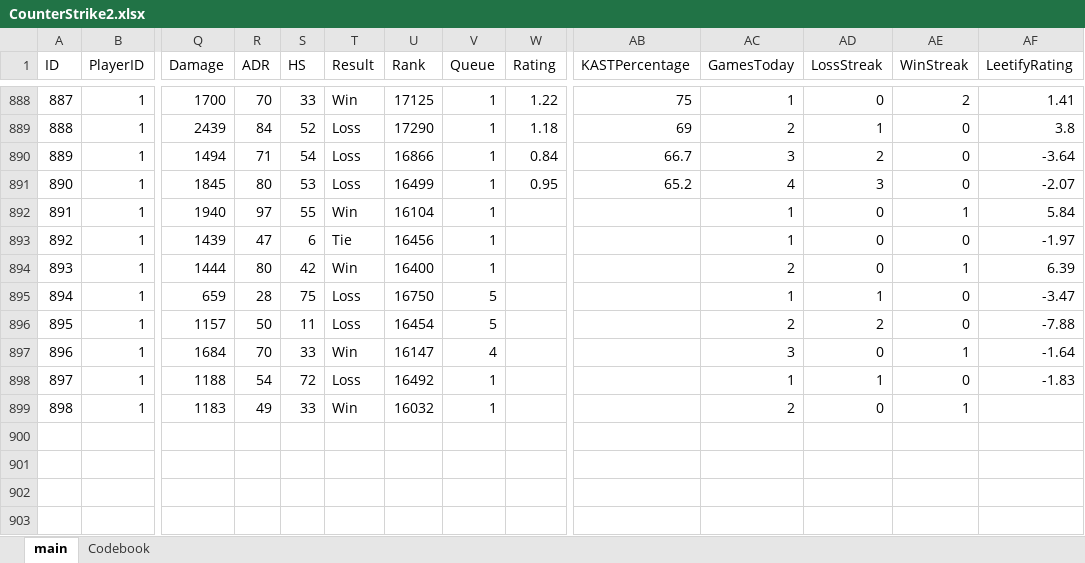
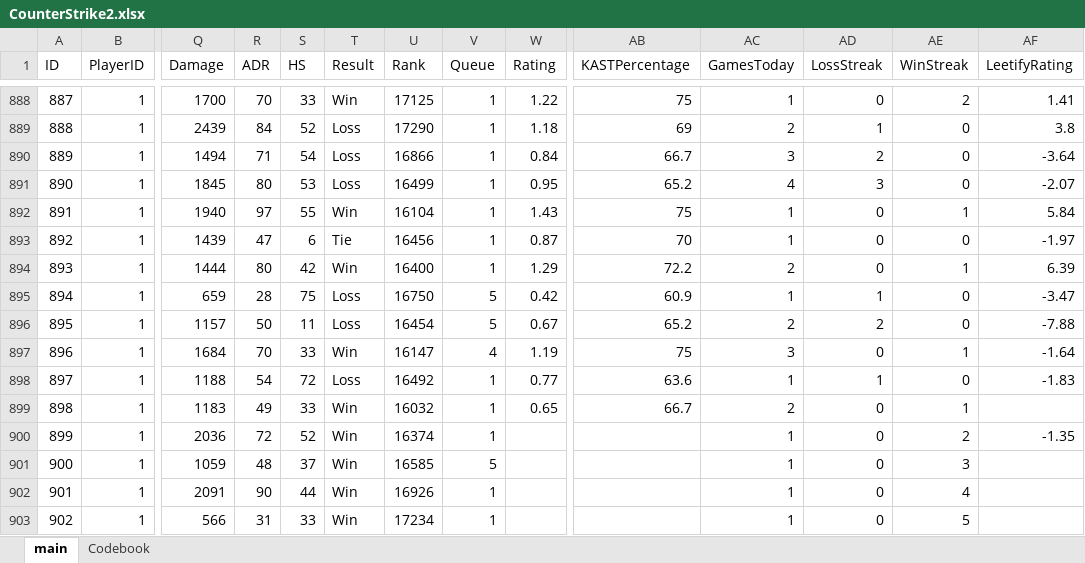
Before and after one commit to HardWare68/HardWareWebsite, an Excel workbook: datasets/xlsx/CounterStrike2.xlsx, sheet main, drawn as a sheet; only a part is shown, gaps mark what is left out; values as stored, in another font and other column widths than the file's, no borders; table styles not drawn; rows hold the shown columns only; the diff names each change by its address in the sheet, - before the commit and + after, or states it on an @@ line.

Commit message:
Auto: Weekly update of data

```diff
--- a/datasets/xlsx/CounterStrike2.xlsx (sheet main)
+++ b/datasets/xlsx/CounterStrike2.xlsx (sheet main)
-W892 (Rating): (empty)
+W892 (Rating): 1.43
-AB892 (KASTPercentage): (empty)
+AB892 (KASTPercentage): 75
-W893 (Rating): (empty)
+W893 (Rating): 0.87
-AB893 (KASTPercentage): (empty)
+AB893 (KASTPercentage): 70
-W894 (Rating): (empty)
+W894 (Rating): 1.29
-AB894 (KASTPercentage): (empty)
+AB894 (KASTPercentage): 72.2
-W895 (Rating): (empty)
+W895 (Rating): 0.42
-AB895 (KASTPercentage): (empty)
+AB895 (KASTPercentage): 60.9
-W896 (Rating): (empty)
+W896 (Rating): 0.67
-AB896 (KASTPercentage): (empty)
+AB896 (KASTPercentage): 65.2
-W897 (Rating): (empty)
+W897 (Rating): 1.19
-AB897 (KASTPercentage): (empty)
+AB897 (KASTPercentage): 75
-W898 (Rating): (empty)
+W898 (Rating): 0.77
-AB898 (KASTPercentage): (empty)
+AB898 (KASTPercentage): 63.6
-W899 (Rating): (empty)
+W899 (Rating): 0.65
-AB899 (KASTPercentage): (empty)
+AB899 (KASTPercentage): 66.7
+row 900: 899 | 1 | 2036 | 72 | 52 | Win | 16374 | 1 |  |  | 1 | 0 | 2 | -1.35
+row 901: 900 | 1 | 1059 | 48 | 37 | Win | 16585 | 5 |  |  | 1 | 0 | 3
+row 902: 901 | 1 | 2091 | 90 | 44 | Win | 16926 | 1 |  |  | 1 | 0 | 4
+row 903: 902 | 1 | 566 | 31 | 33 | Win | 17234 | 1 |  |  | 1 | 0 | 5
```
Also changed, not shown: datasets/xlsx/CSFaceit.xlsx, 2 other files.
